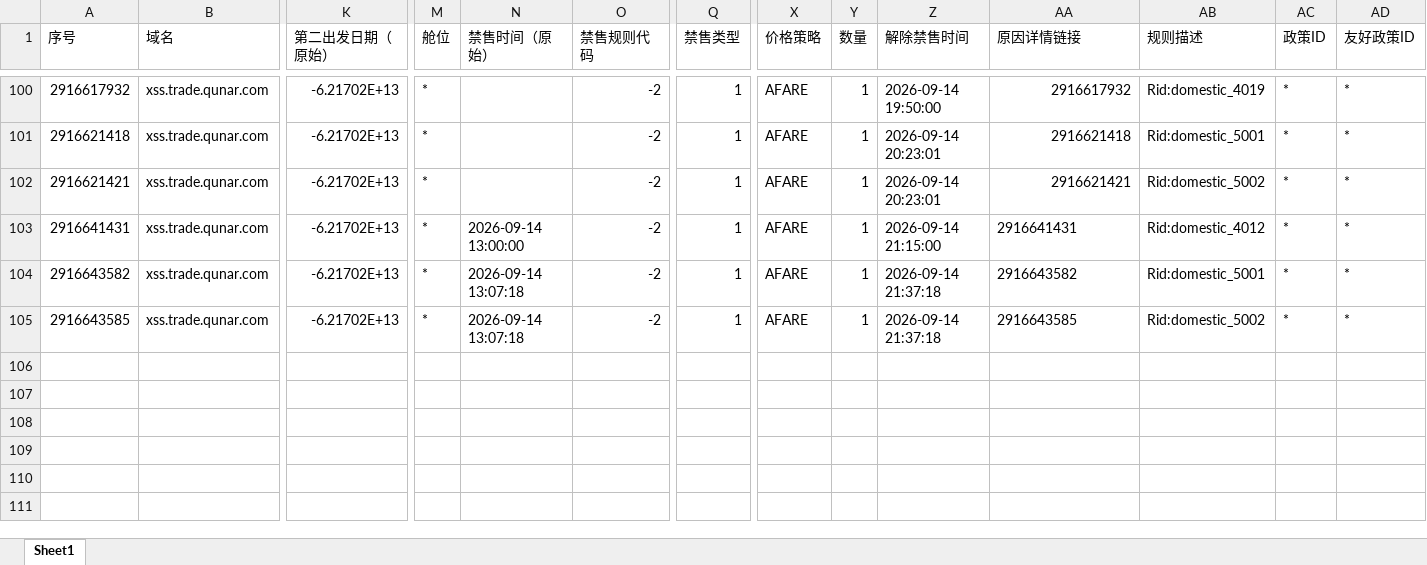
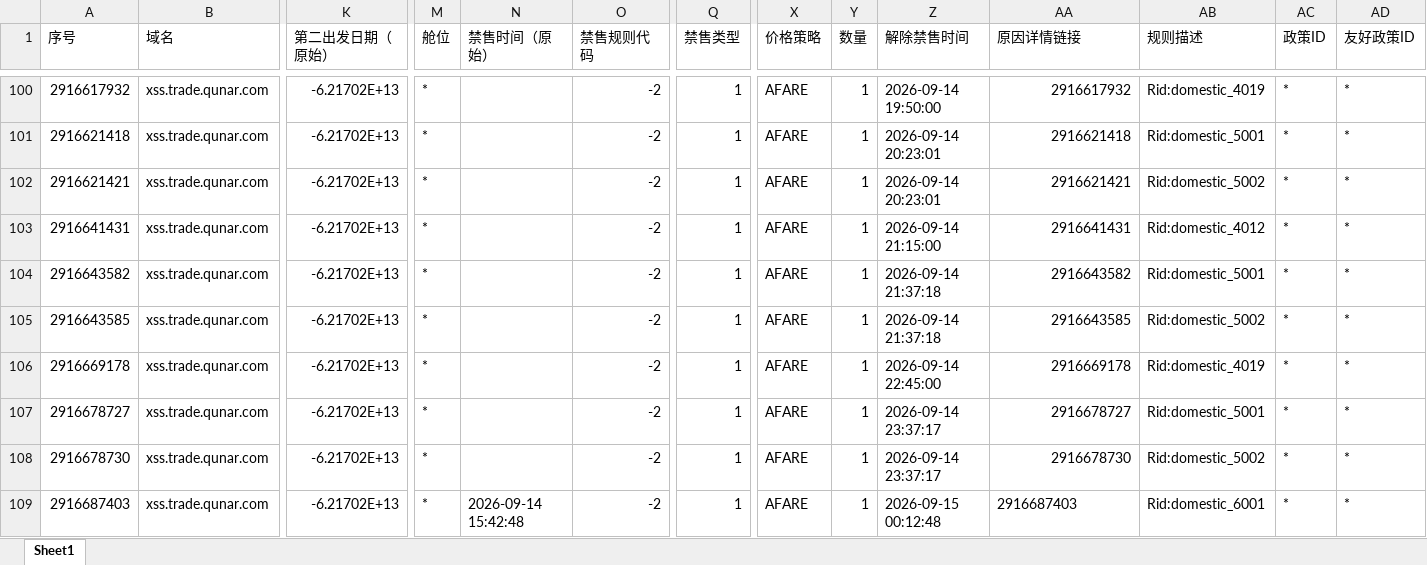
Before and after one commit to LUOcheng487/-, an Excel workbook: data/去哪儿xss.xlsx, sheet Sheet1, drawn as a sheet; only a part is shown, gaps mark what is left out; values as stored, in another font and other column widths than the file's, no borders; rows hold the shown columns only; the diff names each change by its address in the sheet, - before the commit and + after, or states it on an @@ line.

```diff
--- a/data/去哪儿xss.xlsx (sheet Sheet1)
+++ b/data/去哪儿xss.xlsx (sheet Sheet1)
-N103 (禁售时间（原始）): 2026-09-14 13:00:00
+N103 (禁售时间（原始）): (empty)
-AA103:AA105 alignment: left
+AA103:AA105 alignment: right
-N104:N105 (禁售时间（原始）): 2026-09-14 13:07:18
+N104:N105 (禁售时间（原始）): (empty)
+row 106: 2916669178 | xss.trade.qunar.com | -6.21702E+13 | * |  | -2 | 1 | AFARE | 1 | 2026-09-14 22:45:00 | 2916669178 | Rid:domestic_4019 | * | *
+row 107: 2916678727 | xss.trade.qunar.com | -6.21702E+13 | * |  | -2 | 1 | AFARE | 1 | 2026-09-14 23:37:17 | 2916678727 | Rid:domestic_5001 | * | *
+row 108: 2916678730 | xss.trade.qunar.com | -6.21702E+13 | * |  | -2 | 1 | AFARE | 1 | 2026-09-14 23:37:17 | 2916678730 | Rid:domestic_5002 | * | *
+row 109: 2916687403 | xss.trade.qunar.com | -6.21702E+13 | * | 2026-09-14 15:42:48 | -2 | 1 | AFARE | 1 | 2026-09-15 00:12:48 | 2916687403 | Rid:domestic_6001 | * | *
```
Also changed, not shown: data/去哪儿ttr.xlsx, data/携程.xlsx, 3 other files.
